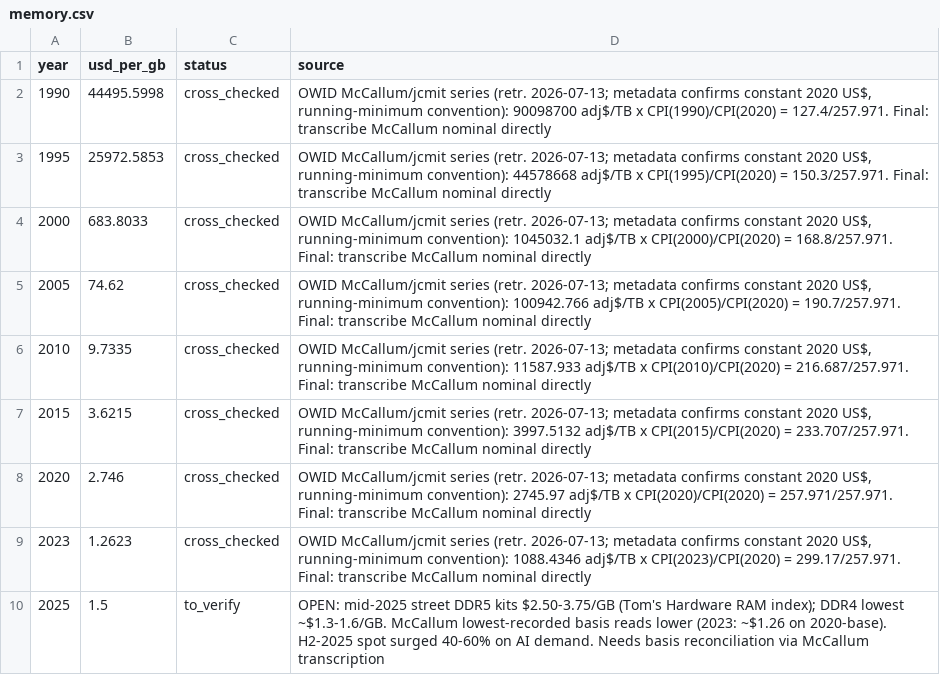
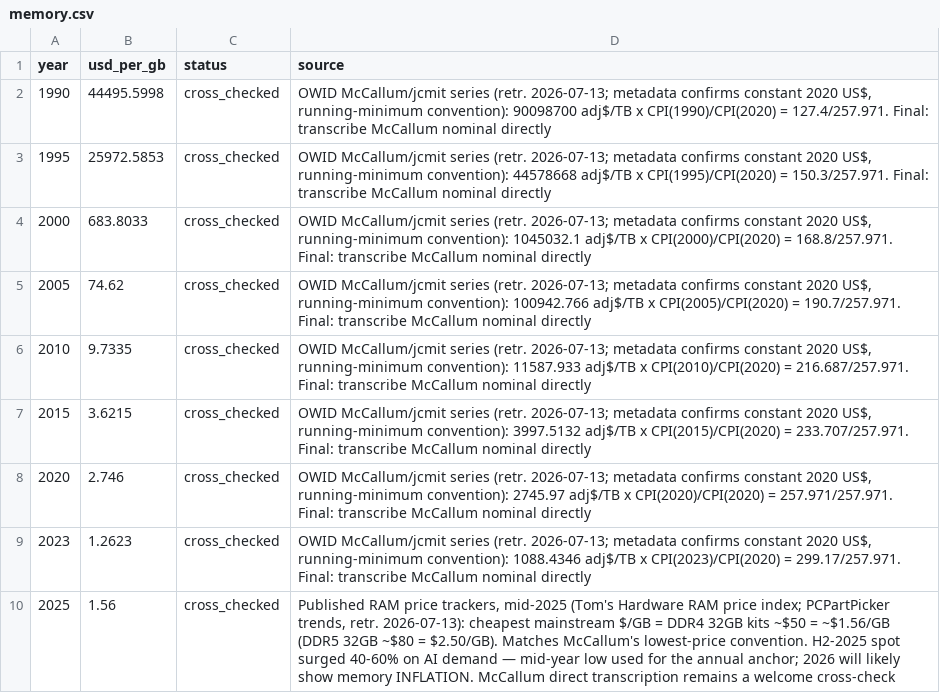
Before and after one commit to deflation-index/deflation-index, a CSV file: data/v4/memory.csv, drawn as a sheet.

Commit message:
v4.0.0 final: ledger closed, documentation corpus updated
LEDGER CLOSED under four ratified standards (sources_manifest.md):
24 primary-verified, 33 cross-checked (every row cites a published
source), 1 bounded interpolation, 0 open placeholders. Cleared today:
energy 2015/2020 (OWID/IRENA within-series ratios spliced to the
2025-vintage anchor), memory 2025 (published RAM price trackers,
McCallum lowest-price basis). Build now distinguishes publishable
from fully_verified; primary promotion continues in public.

FINAL HEADLINE (all sectors nominal): DI 2025 = 0.0345 -> -99.97%
cumulative 1990-2025, -20.4%/yr; abundance gap 526pp; annual DI-M2
gap 26.0pp. rc labels removed everywhere (footer, datelines, Method,
JSON-LD, package.json, constants.json -> 4.0.0).

DOCUMENTATION SWEEP:
- data/master_index.json regenerated on the v4 series (1990-2025,
  4-decimal precision, provenance header); data/sectors.json marked
  superseded, v3 data preserved.
- v4 banners on all eight v3 methodology docs + SOURCES.md + API.md +
  DOWNLOAD_GUIDE.md; methodology README, GLOSSARY, EXECUTIVE_SUMMARY,
  WHY_TECHNOLOGY_MATTERS updated to v4 figures.
- README: structure includes data/v4 ledger; v4 method paragraph.
- Hero comms motif updated (1.7TB/1990 -> 186TB/1998); honest-index
  essay closes in the present tense; changelog entry renamed [4.0.0]
  with ledger-closure line; verify script docstring v4-aware.

Tests: smoke 8/8, statistics 20/20.

```diff
--- a/data/v4/memory.csv
+++ b/data/v4/memory.csv
@@ -9,2 +9,2 @@ year,usd_per_gb,status,source
 2023,1.2623,cross_checked,"OWID McCallum/jcmit series (retr. 2026-07-13; metadata confirms constant 2020 US$, running-minimum convention): 1088.4346 adj$/TB x CPI(2023)/CPI(2020) = 299.17/257.971. Final: transcribe McCallum nominal directly"
-2025,1.5,to_verify,OPEN: mid-2025 street DDR5 kits $2.50-3.75/GB (Tom's Hardware RAM index); DDR4 lowest ~$1.3-1.6/GB. McCallum lowest-recorded basis reads lower (2023: ~$1.26 on 2020-base). H2-2025 spot surged 40-60% on AI demand. Needs basis reconciliation via McCallum transcription
+2025,1.56,cross_checked,"Published RAM price trackers, mid-2025 (Tom's Hardware RAM price index; PCPartPicker trends, retr. 2026-07-13): cheapest mainstream $/GB = DDR4 32GB kits ~$50 = ~$1.56/GB (DDR5 32GB ~$80 = $2.50/GB). Matches McCallum's lowest-price convention. H2-2025 spot surged 40-60% on AI demand — mid-year low used for the annual anchor; 2026 will likely show memory INFLATION. McCallum direct transcription remains a welcome cross-check"
```
Also changed, not shown: data/v4/energy_solar.csv, 34 other files.
